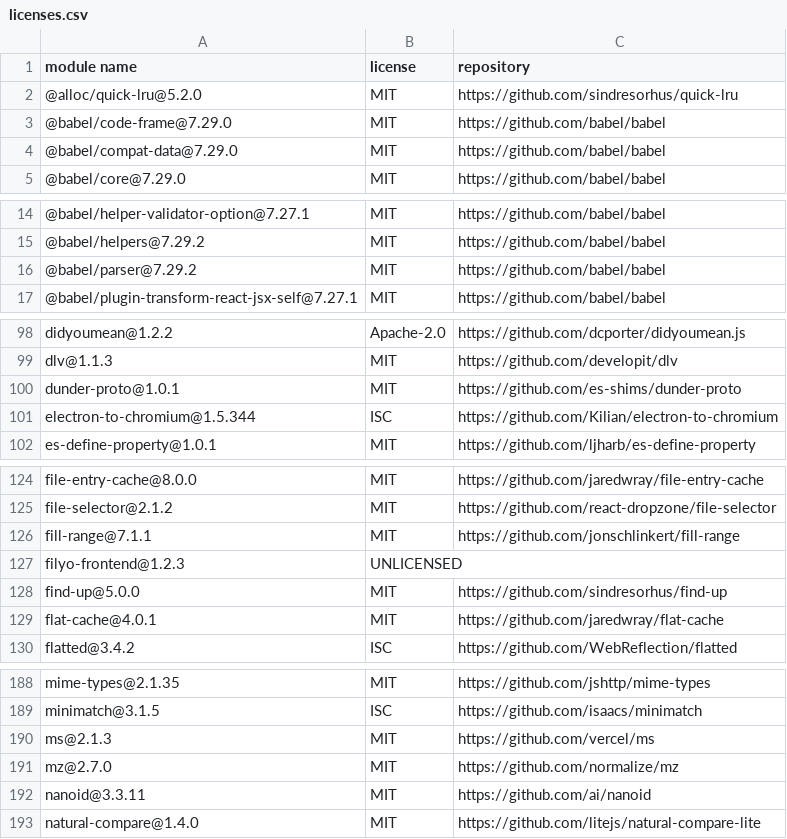
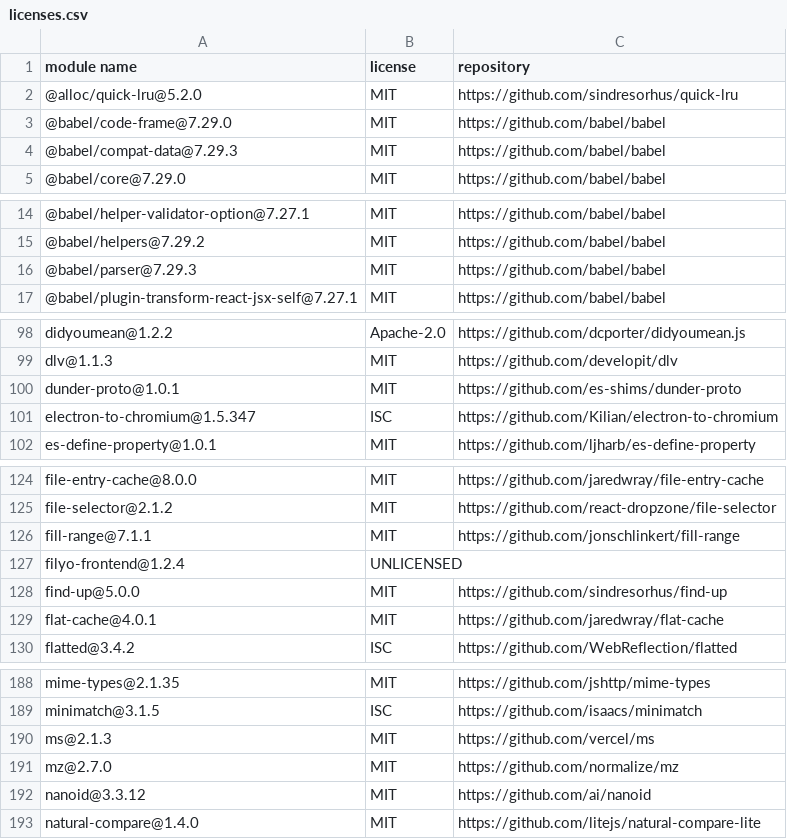
Before and after one commit to Mouette03/Filyo, a CSV file: frontend/licenses.csv, drawn as a sheet; only a part is shown, gaps mark what is left out; the diff covers the shown part only.

```diff
--- a/frontend/licenses.csv
+++ b/frontend/licenses.csv
@@ -3,3 +3,3 @@
 "@babel/code-frame@7.29.0","MIT","https://github.com/babel/babel"
-"@babel/compat-data@7.29.0","MIT","https://github.com/babel/babel"
+"@babel/compat-data@7.29.3","MIT","https://github.com/babel/babel"
 "@babel/core@7.29.0","MIT","https://github.com/babel/babel"
@@ -15,3 +15,3 @@
 "@babel/helpers@7.29.2","MIT","https://github.com/babel/babel"
-"@babel/parser@7.29.2","MIT","https://github.com/babel/babel"
+"@babel/parser@7.29.3","MIT","https://github.com/babel/babel"
 "@babel/plugin-transform-react-jsx-self@7.27.1","MIT","https://github.com/babel/babel"
@@ -100,3 +100,3 @@
 "dunder-proto@1.0.1","MIT","https://github.com/es-shims/dunder-proto"
-"electron-to-chromium@1.5.344","ISC","https://github.com/Kilian/electron-to-chromium"
+"electron-to-chromium@1.5.347","ISC","https://github.com/Kilian/electron-to-chromium"
 "es-define-property@1.0.1","MIT","https://github.com/ljharb/es-define-property"
@@ -126,3 +126,3 @@
 "fill-range@7.1.1","MIT","https://github.com/jonschlinkert/fill-range"
-"filyo-frontend@1.2.3","UNLICENSED",""
+"filyo-frontend@1.2.4","UNLICENSED",""
 "find-up@5.0.0","MIT","https://github.com/sindresorhus/find-up"
@@ -191,3 +191,3 @@
 "mz@2.7.0","MIT","https://github.com/normalize/mz"
-"nanoid@3.3.11","MIT","https://github.com/ai/nanoid"
+"nanoid@3.3.12","MIT","https://github.com/ai/nanoid"
 "natural-compare@1.4.0","MIT","https://github.com/litejs/natural-compare-lite"
```
Also changed, not shown: 1 edited cell elsewhere in this file, backend/licenses.csv.
